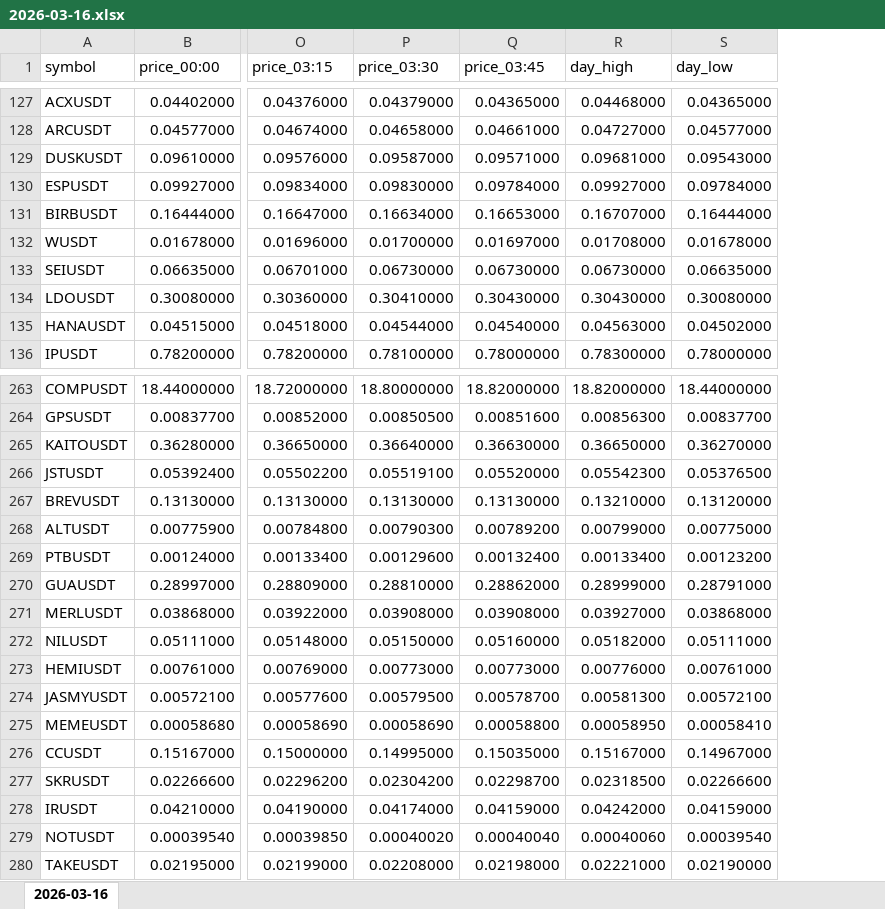
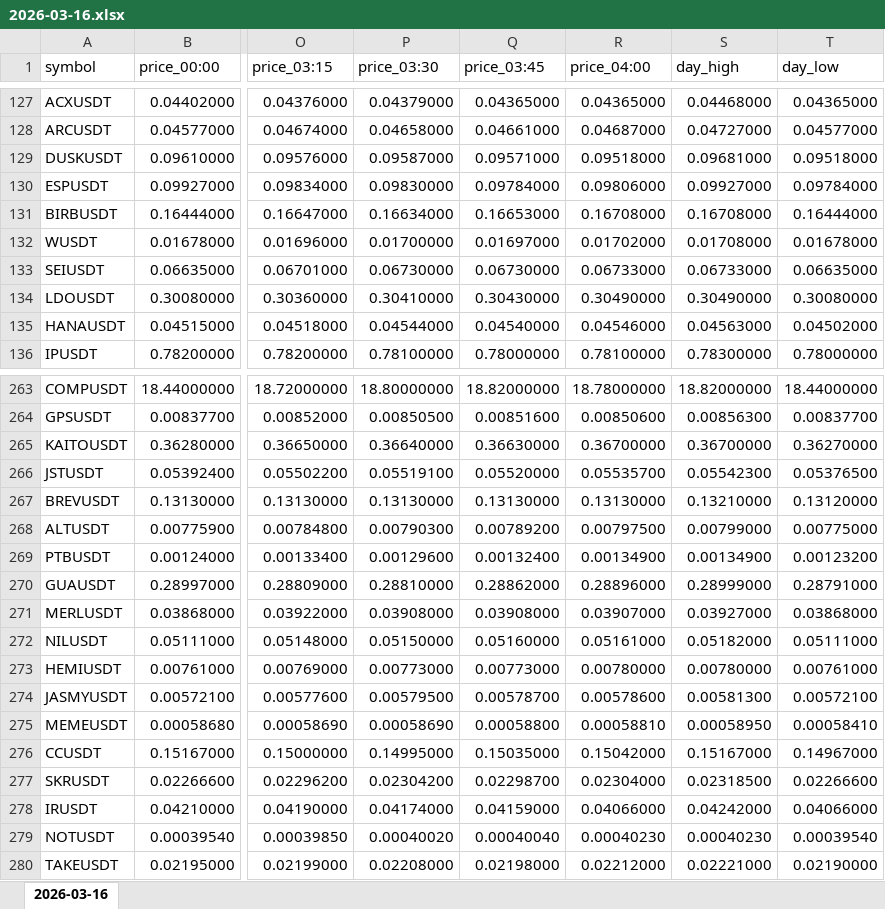
Before and after one commit to smallocean43658/data, an Excel workbook: records/weeks/2026-03-16_2026-03-22/2026-03-16.xlsx, sheet 2026-03-16, drawn as a sheet; only a part is shown, gaps mark what is left out; values as stored, in another font and other column widths than the file's, no borders; addresses are those after the commit; the diff covers the shown part only; the diff names each change by its address in the sheet, - before the commit and + after, or states it on an @@ line.

```diff
--- a/records/weeks/2026-03-16_2026-03-22/2026-03-16.xlsx (sheet 2026-03-16)
+++ b/records/weeks/2026-03-16_2026-03-22/2026-03-16.xlsx (sheet 2026-03-16)
+column R (price_04:00), rows 127-136: 0.04365000 | 0.04687000 | 0.09518000 | 0.09806000 | 0.16708000 | 0.01702000 | 0.06733000 | 0.30490000 | 0.04546000 | 0.78100000; rows 263-280: 18.78000000 | 0.00850600 | 0.36700000 | 0.05535700 | 0.13130000 | 0.00797500 | 0.00134900 | 0.28896000 | 0.03907000 | 0.05161000 | 0.00780000 | 0.00578600 | 0.00058810 | 0.15042000 | 0.02304000 | 0.04066000 | 0.00040230 | 0.02212000
-T129 (day_low): 0.09543000
+T129 (day_low): 0.09518000
-S131 (day_high): 0.16707000
+S131 (day_high): 0.16708000
-S133 (day_high): 0.06730000
+S133 (day_high): 0.06733000
-S134 (day_high): 0.30430000
+S134 (day_high): 0.30490000
-S265 (day_high): 0.36650000
+S265 (day_high): 0.36700000
-S269 (day_high): 0.00133400
+S269 (day_high): 0.00134900
-S273 (day_high): 0.00776000
+S273 (day_high): 0.00780000
-T278 (day_low): 0.04159000
+T278 (day_low): 0.04066000
-S279 (day_high): 0.00040060
+S279 (day_high): 0.00040230
```
Also changed, not shown: 90 edited cells elsewhere in this sheet, records/weeks/2026-03-16_2026-03-22/2026-03-16_2026-03-22.xlsx.
